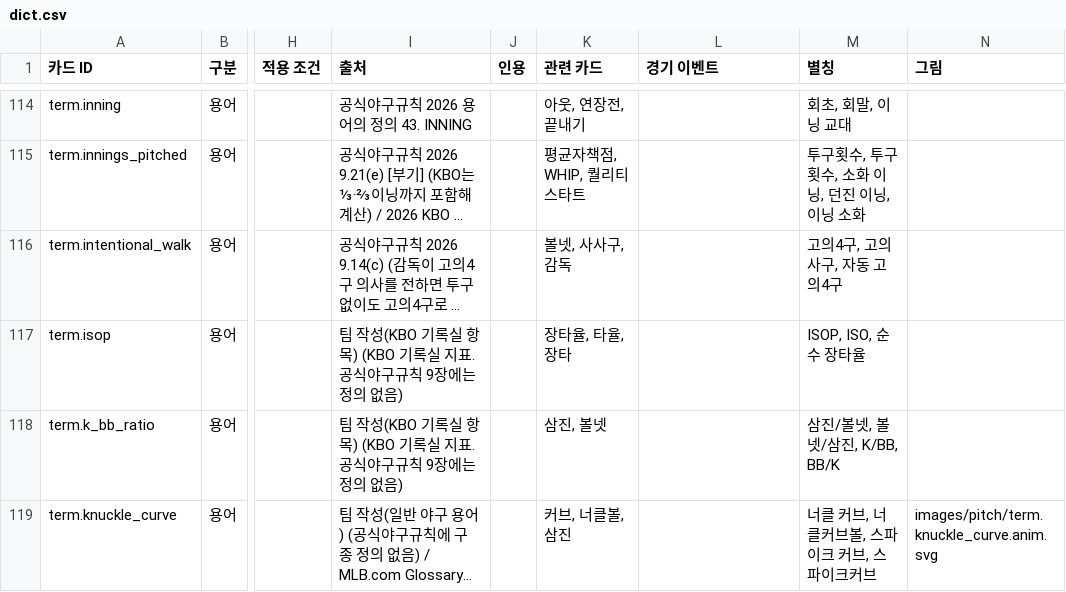
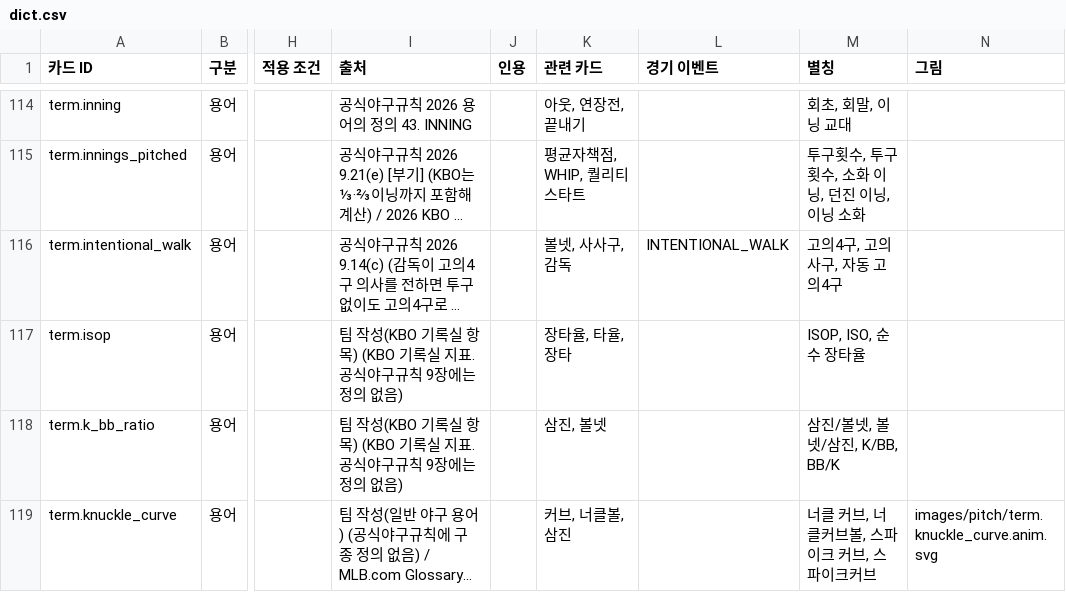
Before and after one commit to BaseBallBite/yagu-hanip, a CSV file: data/dict/dict.csv, drawn as a sheet; only a part is shown, gaps mark what is left out; long unchanged cells end in …; the diff covers the shown part only; the diff names each change by its address in the sheet, - before the commit and + after, or states it on an @@ line.

```diff
--- a/data/dict/dict.csv
+++ b/data/dict/dict.csv
-L116 (경기 이벤트): (empty)
+L116 (경기 이벤트): INTENTIONAL_WALK
```
Also changed, not shown: 21 edited cells elsewhere in this file, 25 other files.
